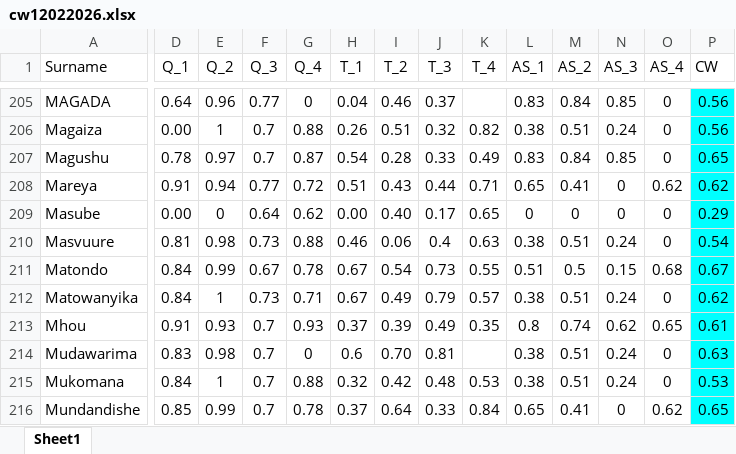
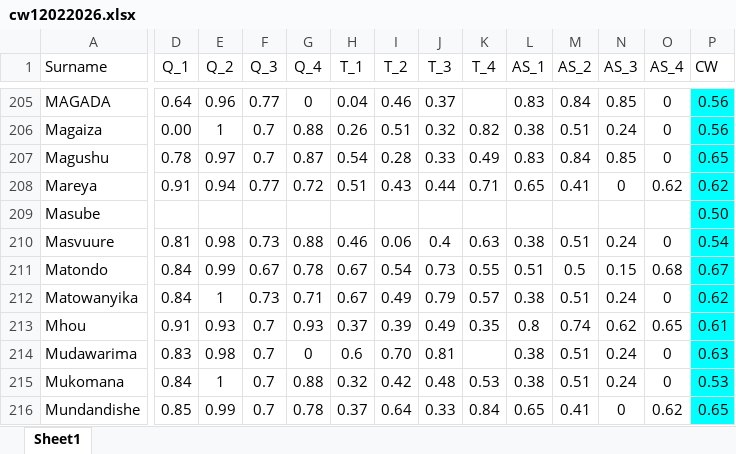
Before and after one commit to tnmutusva/course, an Excel workbook: cw12022026.xlsx, sheet Sheet1, drawn as a sheet; only a part is shown, gaps mark what is left out; values as stored, in another font and other column widths than the file's, no borders; table styles not drawn; the diff names each change by its address in the sheet, - before the commit and + after, or states it on an @@ line.

Commit message:
Update cw12022026.xlsx

```diff
--- a/cw12022026.xlsx (sheet Sheet1)
+++ b/cw12022026.xlsx (sheet Sheet1)
-D209 (Q_1): 0.00
+D209 (Q_1): (empty)
-E209 (Q_2): 0
+E209 (Q_2): (empty)
-F209 (Q_3): 0.64
+F209 (Q_3): (empty)
-G209 (Q_4): 0.62
+G209 (Q_4): (empty)
-H209 (T_1): 0.00
+H209 (T_1): (empty)
-I209 (T_2): 0.40
+I209 (T_2): (empty)
-J209 (T_3): 0.17
+J209 (T_3): (empty)
-K209 (T_4): 0.65
+K209 (T_4): (empty)
-L209 (AS_1): 0
+L209 (AS_1): (empty)
-M209 (AS_2): 0
+M209 (AS_2): (empty)
-N209 (AS_3): 0
+N209 (AS_3): (empty)
-O209 (AS_4): 0
+O209 (AS_4): (empty)
-P209 (CW): 0.29
+P209 (CW): 0.50
```
